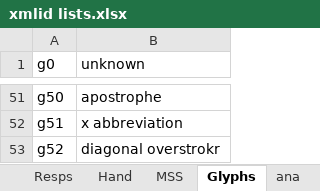
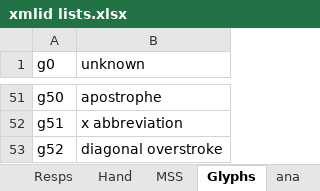
Before and after one commit to steviebarrett/faclair-manuscripts-1, an Excel workbook: xmlid lists.xlsx, sheet Glyphs, drawn as a sheet; only a part is shown, gaps mark what is left out; values as stored, in another font and other column widths than the file's, no borders; the diff names each change by its address in the sheet, - before the commit and + after, or states it on an @@ line.

```diff
--- a/xmlid lists.xlsx (sheet Glyphs)
+++ b/xmlid lists.xlsx (sheet Glyphs)
-B53 (unknown): diagonal overstrokr
+B53 (unknown): diagonal overstroke
```
Also changed, not shown: 4 other files.
